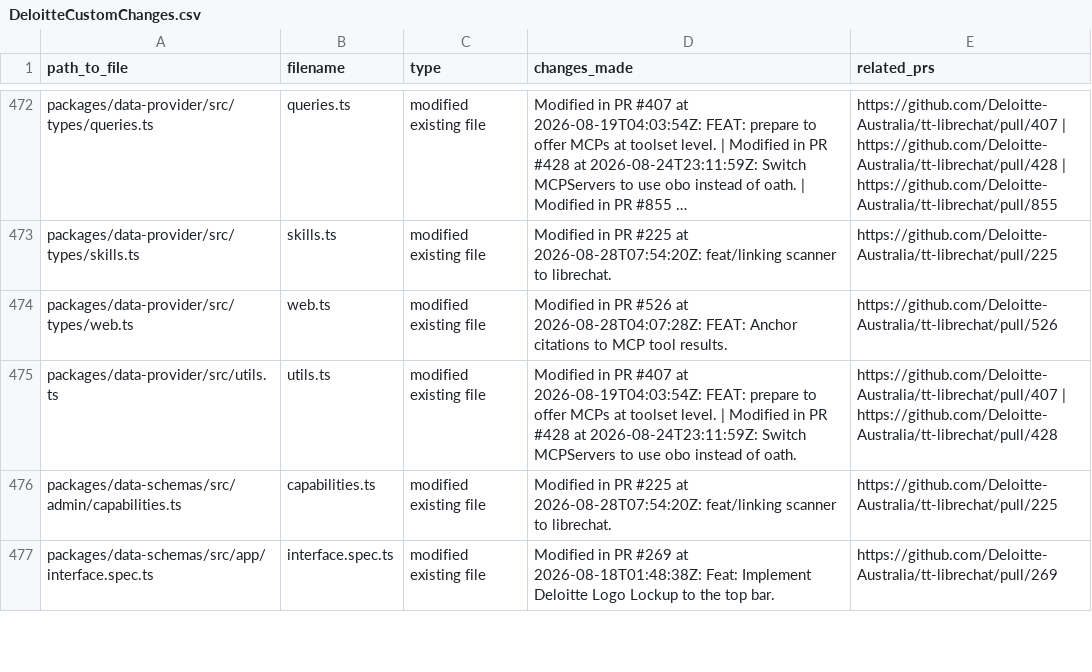
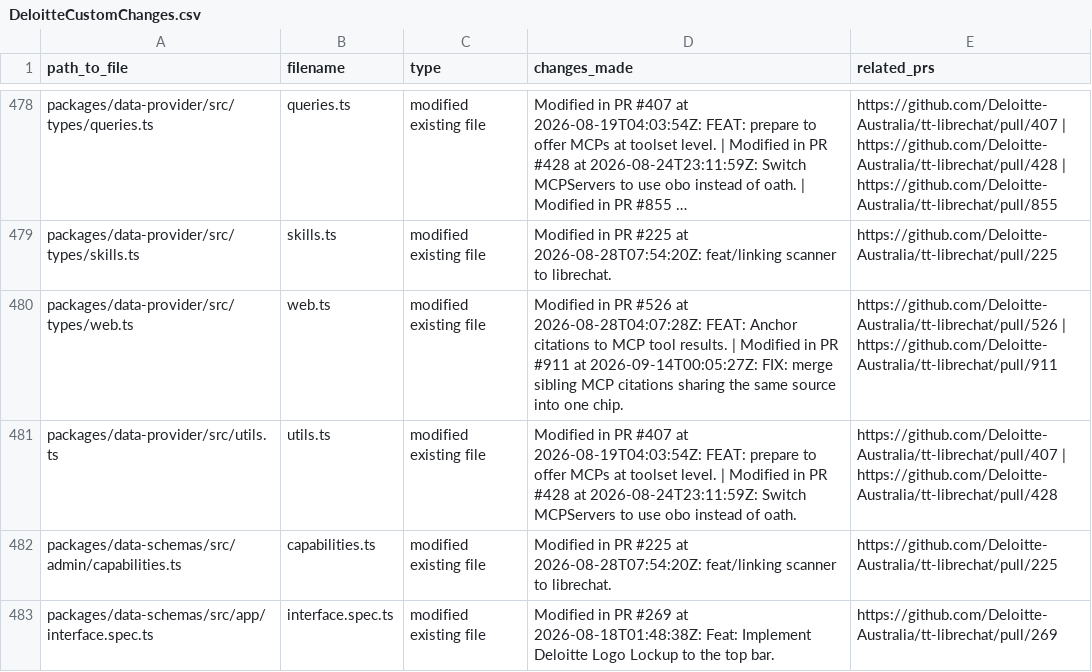
Before and after one commit to rzem-ai/LibreChat, a CSV file: deloitte/DeloitteCustomChanges.csv, drawn as a sheet; only a part is shown, gaps mark what is left out; long unchanged cells end in …; addresses are those after the commit; the diff covers the shown part only; the diff names each change by its address in the sheet, - before the commit and + after, or states it on an @@ line.

```diff
--- a/deloitte/DeloitteCustomChanges.csv
+++ b/deloitte/DeloitteCustomChanges.csv
-D480 (changes_made): …tool results.
+D480 (changes_made): …tool results. | Modified in PR #911 at 2026-09-14T00:05:27Z: FIX: merge sibling MCP citations sharing the same source into one chip.
-E480 (related_prs): https://github.com/Deloitte-Australia/tt-librechat/pull/526
+E480 (related_prs): https://github.com/Deloitte-Australia/tt-librechat/pull/526 | https://github.com/Deloitte-Australia/tt-librechat/pull/911
```
Also changed, not shown: 6 added rows and 13 edited cells elsewhere in this file.
